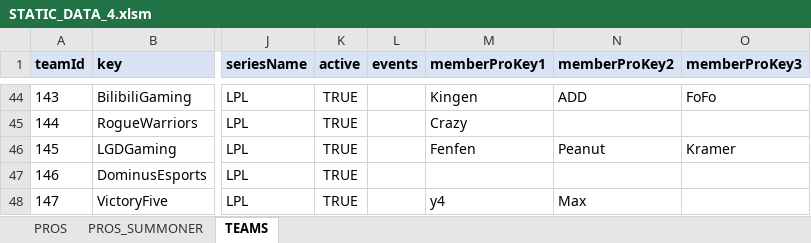
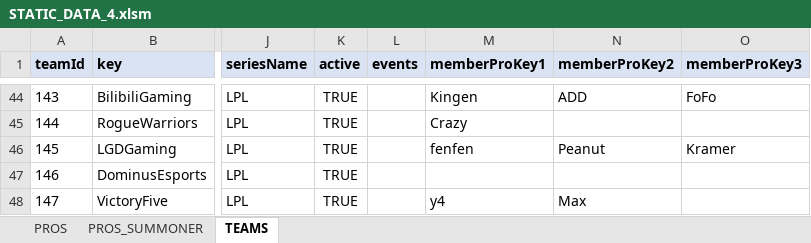
Before and after one commit to hk86/lolvvv-assets, an Excel workbook: private/STATIC_DATA_4.xlsm, sheet TEAMS, drawn as a sheet; only a part is shown, gaps mark what is left out; values as stored, in another font and other column widths than the file's, no borders; the diff names each change by its address in the sheet, - before the commit and + after, or states it on an @@ line.

```diff
--- a/private/STATIC_DATA_4.xlsm (sheet TEAMS)
+++ b/private/STATIC_DATA_4.xlsm (sheet TEAMS)
-M46 (memberProKey1): Fenfen
+M46 (memberProKey1): fenfen
```
Also changed, not shown: sheet PROS_SUMMONER, sheet PROS, hidden cells.
